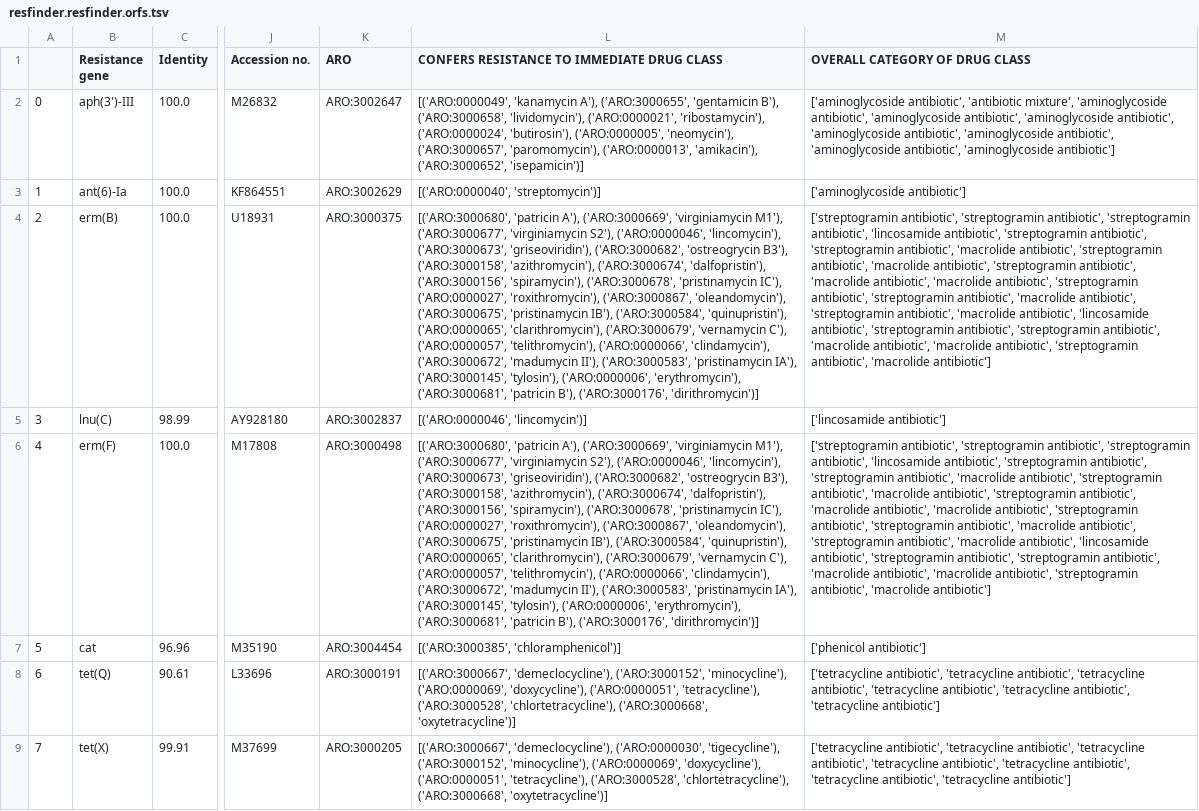
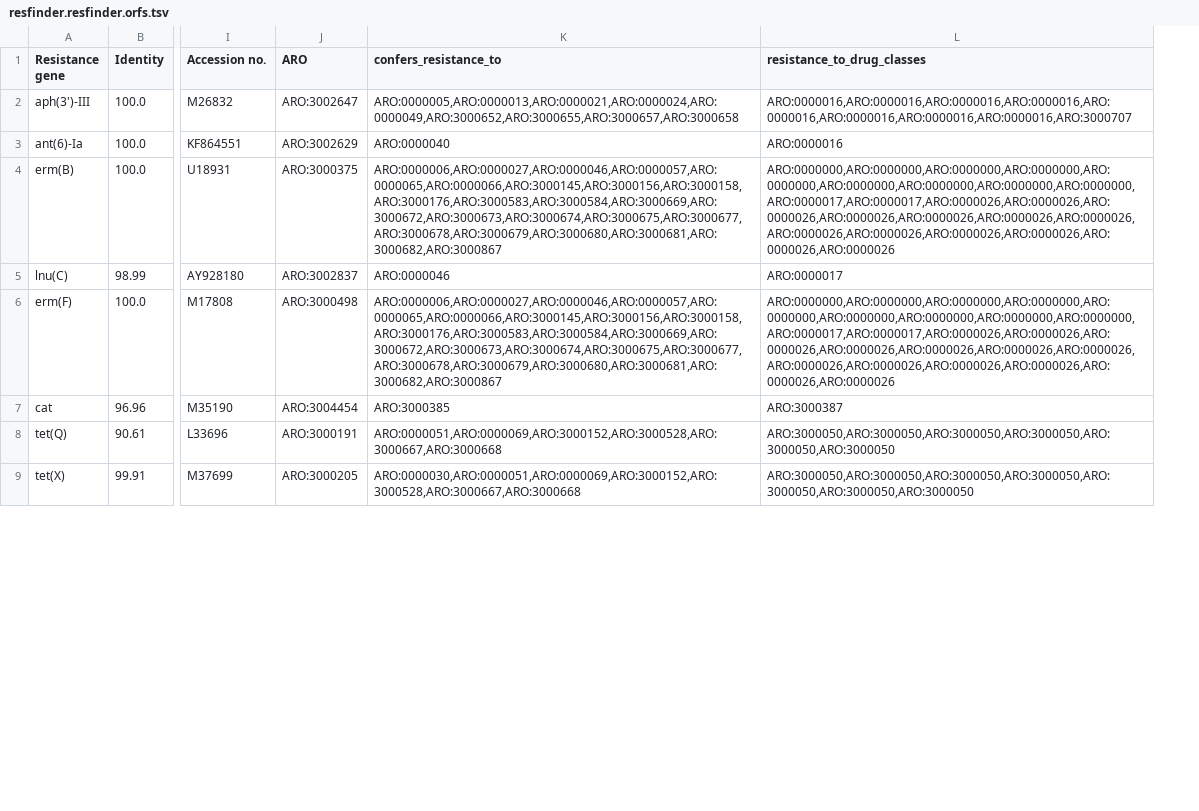
Before and after one commit to BigDataBiology/argNorm, a TSV file: outputs/raw/resfinder.resfinder.orfs.tsv, drawn as a sheet; only a part is shown, gaps mark what is left out; removed rows and columns are numbered as before the commit, all else as after; the diff names each change by its address in the sheet, - before the commit and + after, or states it on an @@ line.

```diff
--- a/outputs/raw/resfinder.resfinder.orfs.tsv
+++ b/outputs/raw/resfinder.resfinder.orfs.tsv
-column A, rows 2-9: 0 | 1 | 2 | 3 | 4 | 5 | 6 | 7
-column L, rows 1-9: CONFERS RESISTANCE TO IMMEDIATE DRUG CLASS | [('ARO:0000049', 'kanamycin A'), ('ARO:3000655', 'gentamicin B'), ('ARO:3000658', 'lividomycin'), ('ARO:0000021', 'ribostamycin'), ('ARO:0000024', 'butirosin'), ('ARO:0000005', 'neomycin'), ('ARO:3000657', 'paromomycin'), ('ARO:0000013', 'amikacin'), ('ARO:3000652', 'isepamicin')] | [('ARO:0000040', 'streptomycin')] | [('ARO:3000680', 'patricin A'), ('ARO:3000669', 'virginiamycin M1'), ('ARO:3000677', 'virginiamycin S2'), ('ARO:0000046', 'lincomycin'), ('ARO:3000673', 'griseoviridin'), ('ARO:3000682', 'ostreogrycin B3'), ('ARO:3000158', 'azithromycin'), ('ARO:3000674', 'dalfopristin'), ('ARO:3000156', 'spiramycin'), ('ARO:3000678', 'pristinamycin IC'), ('ARO:0000027', 'roxithromycin'), ('ARO:3000867', 'oleandomycin'), ('ARO:3000675', 'pristinamycin IB'), ('ARO:3000584', 'quinupristin'), ('ARO:0000065', 'clarithromycin'), ('ARO:3000679', 'vernamycin C'), ('ARO:0000057', 'telithromycin'), ('ARO:0000066', 'clindamycin'), ('ARO:3000672', 'madumycin II'), ('ARO:3000583', 'pristinamycin IA'), ('ARO:3000145', 'tylosin'), ('ARO:0000006', 'erythromycin'), ('ARO:3000681', 'patricin B'), ('ARO:3000176', 'dirithromycin')] | [('ARO:0000046', 'lincomycin')] | [('ARO:3000680', 'patricin A'), ('ARO:3000669', 'virginiamycin M1'), ('ARO:3000677', 'virginiamycin S2'), ('ARO:0000046', 'lincomycin'), ('ARO:3000673', 'griseoviridin'), ('ARO:3000682', 'ostreogrycin B3'), ('ARO:3000158', 'azithromycin'), ('ARO:3000674', 'dalfopristin'), ('ARO:3000156', 'spiramycin'), ('ARO:3000678', 'pristinamycin IC'), ('ARO:0000027', 'roxithromycin'), ('ARO:3000867', 'oleandomycin'), ('ARO:3000675', 'pristinamycin IB'), ('ARO:3000584', 'quinupristin'), ('ARO:0000065', 'clarithromycin'), ('ARO:3000679', 'vernamycin C'), ('ARO:0000057', 'telithromycin'), ('ARO:0000066', 'clindamycin'), ('ARO:3000672', 'madumycin II'), ('ARO:3000583', 'pristinamycin IA'), ('ARO:3000145', 'tylosin'), ('ARO:0000006', 'erythromycin'), ('ARO:3000681', 'patricin B'), ('ARO:3000176', 'dirithromycin')] | [('ARO:3000385', 'chloramphenicol')] | [('ARO:3000667', 'demeclocycline'), ('ARO:3000152', 'minocycline'), ('ARO:0000069', 'doxycycline'), ('ARO:0000051', 'tetracycline'), ('ARO:3000528', 'chlortetracycline'), ('ARO:3000668', 'oxytetracycline')] | [('ARO:3000667', 'demeclocycline'), ('ARO:0000030', 'tigecycline'), ('ARO:3000152', 'minocycline'), ('ARO:0000069', 'doxycycline'), ('ARO:0000051', 'tetracycline'), ('ARO:3000528', 'chlortetracycline'), ('ARO:3000668', 'oxytetracycline')]
-column M (OVERALL CATEGORY OF DRUG CLASS), rows 2-9: ['aminoglycoside antibiotic', 'antibiotic mixture', 'aminoglycoside antibiotic', 'aminoglycoside antibiotic', 'aminoglycoside antibiotic', 'aminoglycoside antibiotic', 'aminoglycoside antibiotic', 'aminoglycoside antibiotic', 'aminoglycoside antibiotic'] | ['aminoglycoside antibiotic'] | ['streptogramin antibiotic', 'streptogramin antibiotic', 'streptogramin antibiotic', 'lincosamide antibiotic', 'streptogramin antibiotic', 'streptogramin antibiotic', 'macrolide antibiotic', 'streptogramin antibiotic', 'macrolide antibiotic', 'streptogramin antibiotic', 'macrolide antibiotic', 'macrolide antibiotic', 'streptogramin antibiotic', 'streptogramin antibiotic', 'macrolide antibiotic', 'streptogramin antibiotic', 'macrolide antibiotic', 'lincosamide antibiotic', 'streptogramin antibiotic', 'streptogramin antibiotic', 'macrolide antibiotic', 'macrolide antibiotic', 'streptogramin antibiotic', 'macrolide antibiotic'] | ['lincosamide antibiotic'] | ['streptogramin antibiotic', 'streptogramin antibiotic', 'streptogramin antibiotic', 'lincosamide antibiotic', 'streptogramin antibiotic', 'streptogramin antibiotic', 'macrolide antibiotic', 'streptogramin antibiotic', 'macrolide antibiotic', 'streptogramin antibiotic', 'macrolide antibiotic', 'macrolide antibiotic', 'streptogramin antibiotic', 'streptogramin antibiotic', 'macrolide antibiotic', 'streptogramin antibiotic', 'macrolide antibiotic', 'lincosamide antibiotic', 'streptogramin antibiotic', 'streptogramin antibiotic', 'macrolide antibiotic', 'macrolide antibiotic', 'streptogramin antibiotic', 'macrolide antibiotic'] | ['phenicol antibiotic'] | ['tetracycline antibiotic', 'tetracycline antibiotic', 'tetracycline antibiotic', 'tetracycline antibiotic', 'tetracycline antibiotic', 'tetracycline antibiotic'] | ['tetracycline antibiotic', 'tetracycline antibiotic', 'tetracycline antibiotic', 'tetracycline antibiotic', 'tetracycline antibiotic', 'tetracycline antibiotic', 'tetracycline antibiotic']
+column K (confers_resistance_to), rows 2-9: ARO:0000005,ARO:0000013,ARO:0000021,ARO:0000024,ARO:0000049,ARO:3000652,ARO:3000655,ARO:3000657,ARO:3000658 | ARO:0000040 | ARO:0000006,ARO:0000027,ARO:0000046,ARO:0000057,ARO:0000065,ARO:0000066,ARO:3000145,ARO:3000156,ARO:3000158,ARO:3000176,ARO:3000583,ARO:3000584,ARO:3000669,ARO:3000672,ARO:3000673,ARO:3000674,ARO:3000675,ARO:3000677,ARO:3000678,ARO:3000679,ARO:3000680,ARO:3000681,ARO:3000682,ARO:3000867 | ARO:0000046 | ARO:0000006,ARO:0000027,ARO:0000046,ARO:0000057,ARO:0000065,ARO:0000066,ARO:3000145,ARO:3000156,ARO:3000158,ARO:3000176,ARO:3000583,ARO:3000584,ARO:3000669,ARO:3000672,ARO:3000673,ARO:3000674,ARO:3000675,ARO:3000677,ARO:3000678,ARO:3000679,ARO:3000680,ARO:3000681,ARO:3000682,ARO:3000867 | ARO:3000385 | ARO:0000051,ARO:0000069,ARO:3000152,ARO:3000528,ARO:3000667,ARO:3000668 | ARO:0000030,ARO:0000051,ARO:0000069,ARO:3000152,ARO:3000528,ARO:3000667,ARO:3000668
+column L (resistance_to_drug_classes), rows 2-9: ARO:0000016,ARO:0000016,ARO:0000016,ARO:0000016,ARO:0000016,ARO:0000016,ARO:0000016,ARO:0000016,ARO:3000707 | ARO:0000016 | ARO:0000000,ARO:0000000,ARO:0000000,ARO:0000000,ARO:0000000,ARO:0000000,ARO:0000000,ARO:0000000,ARO:0000000,ARO:0000017,ARO:0000017,ARO:0000026,ARO:0000026,ARO:0000026,ARO:0000026,ARO:0000026,ARO:0000026,ARO:0000026,ARO:0000026,ARO:0000026,ARO:0000026,ARO:0000026,ARO:0000026,ARO:0000026 | ARO:0000017 | ARO:0000000,ARO:0000000,ARO:0000000,ARO:0000000,ARO:0000000,ARO:0000000,ARO:0000000,ARO:0000000,ARO:0000000,ARO:0000017,ARO:0000017,ARO:0000026,ARO:0000026,ARO:0000026,ARO:0000026,ARO:0000026,ARO:0000026,ARO:0000026,ARO:0000026,ARO:0000026,ARO:0000026,ARO:0000026,ARO:0000026,ARO:0000026 | ARO:3000387 | ARO:3000050,ARO:3000050,ARO:3000050,ARO:3000050,ARO:3000050,ARO:3000050 | ARO:3000050,ARO:3000050,ARO:3000050,ARO:3000050,ARO:3000050,ARO:3000050,ARO:3000050
```
Also changed, not shown: outputs/hamronized/amrfinderplus.ncbi.orfs.tsv, outputs/hamronized/resfinder.resfinder.orfs.tsv, 25 other files.
